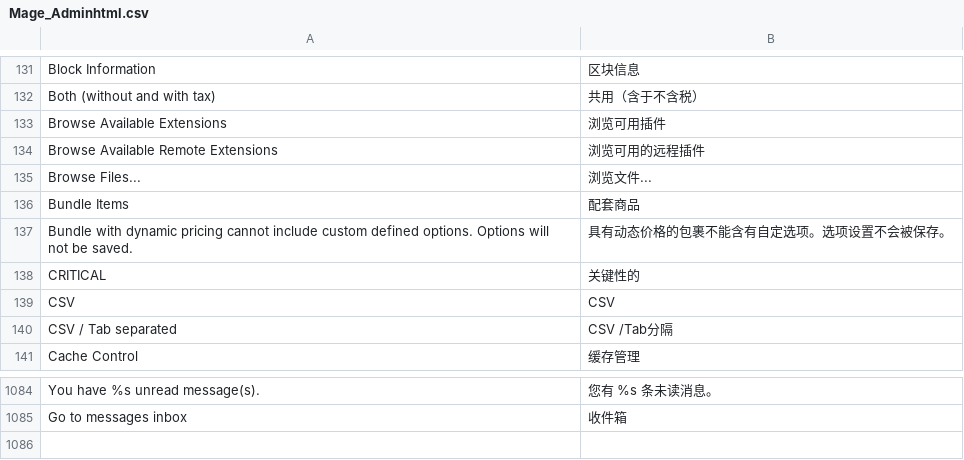
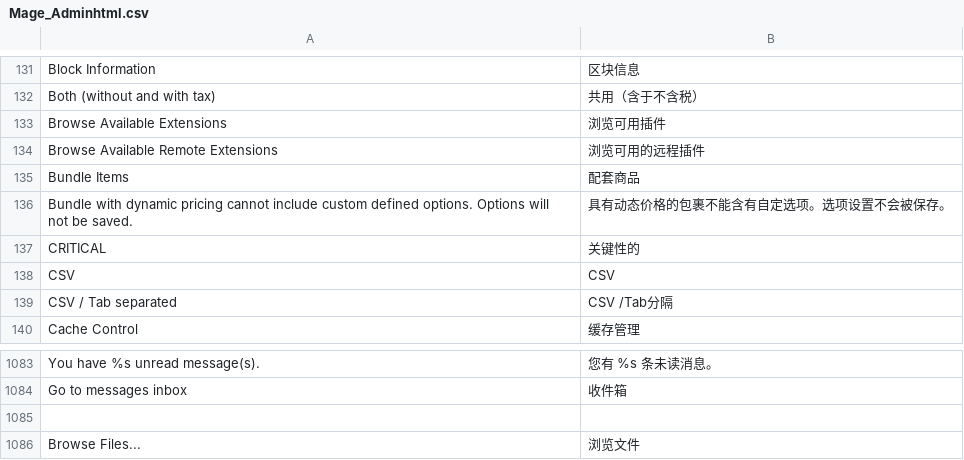
Before and after one commit to cosmocommerce/magento-chinese-edition, a CSV file: locale/zh_CN/Mage_Adminhtml.csv, drawn as a sheet; only a part is shown, gaps mark what is left out.

```diff
--- a/locale/zh_CN/Mage_Adminhtml.csv
+++ b/locale/zh_CN/Mage_Adminhtml.csv
@@ -134,3 +134,2 @@
 "Browse Available Remote Extensions","浏览可用的远程插件"
-"Browse Files...","浏览文件..."
 "Bundle Items","配套商品"
@@ -1085 +1084,3 @@
 "Go to messages inbox","收件箱"
+
+"Browse Files...","浏览文件"
```
Also changed, not shown: locale/zh_CN/Mage_Catalog.csv, locale/zh_CN/Mage_CatalogRule.csv, 4 other files.
